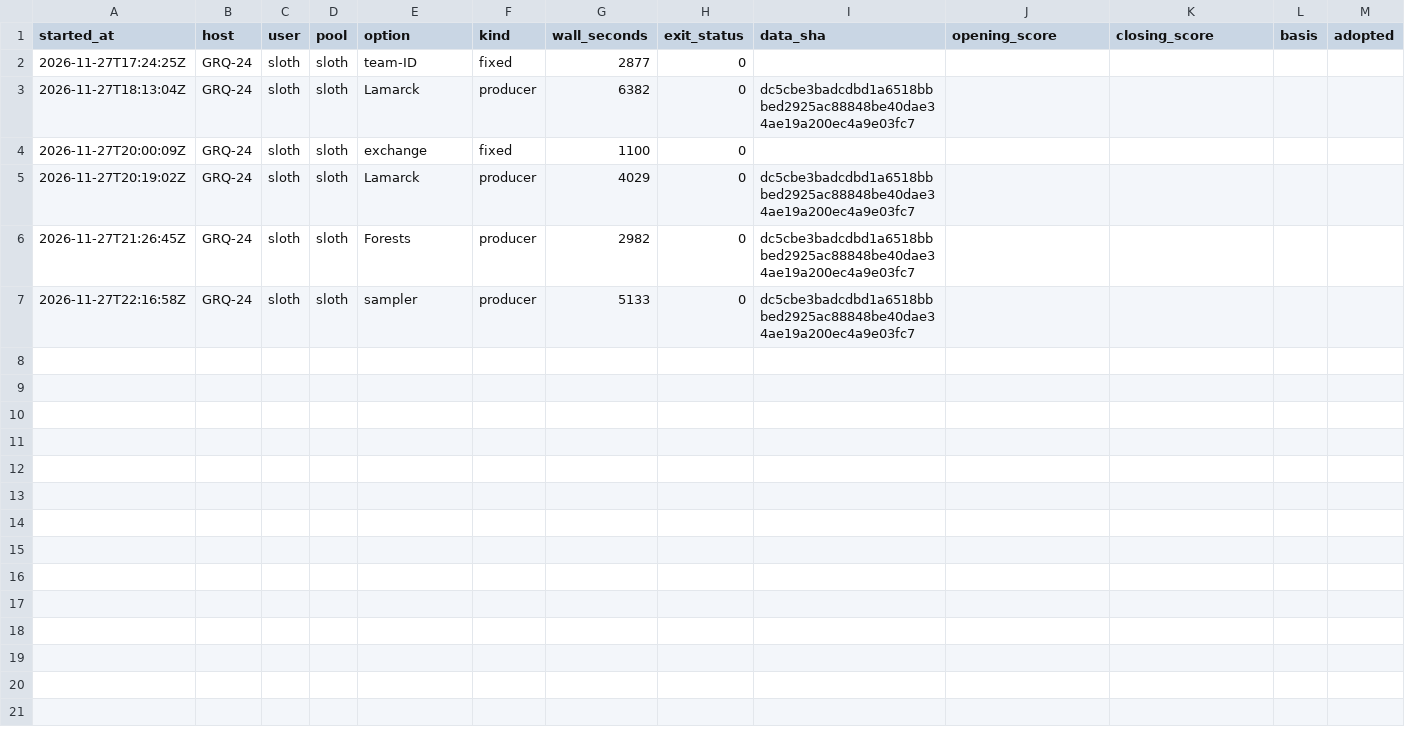
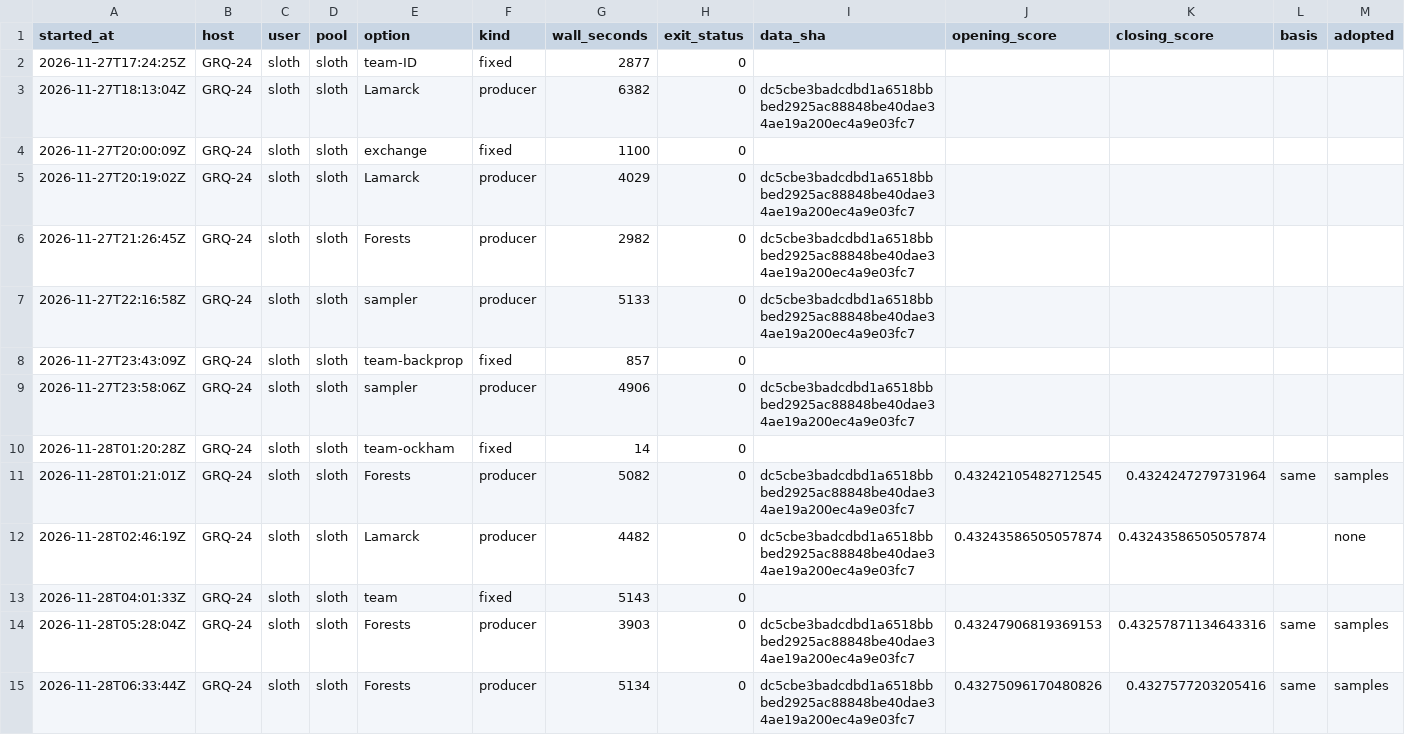
Before and after one commit to stSoftwareAU/GRQ-health, a CSV file: docs/producer-runs/GRQ-24-sloth.csv, drawn as a sheet; only a part is shown; rows hold the shown columns only; the diff names each change by its address in the sheet, - before the commit and + after, or states it on an @@ line.

Commit message:
Run ledger: GRQ-24-sloth (14 rows, trailing 35 days)

```diff
--- a/docs/producer-runs/GRQ-24-sloth.csv
+++ b/docs/producer-runs/GRQ-24-sloth.csv
+row 8: 2026-11-27T23:43:09Z | GRQ-24 | sloth | sloth | team-backprop | fixed | 857 | 0
+row 9: 2026-11-27T23:58:06Z | GRQ-24 | sloth | sloth | sampler | producer | 4906 | 0 | dc5cbe3badcdbd1a6518bbbed2925ac88848be40dae34ae19a200ec4a9e03fc7
+row 10: 2026-11-28T01:20:28Z | GRQ-24 | sloth | sloth | team-ockham | fixed | 14 | 0
+row 11: 2026-11-28T01:21:01Z | GRQ-24 | sloth | sloth | Forests | producer | 5082 | 0 | dc5cbe3badcdbd1a6518bbbed2925ac88848be40dae34ae19a200ec4a9e03fc7 | 0.43242105482712545 | 0.4324247279731964 | same | samples
+row 12: 2026-11-28T02:46:19Z | GRQ-24 | sloth | sloth | Lamarck | producer | 4482 | 0 | dc5cbe3badcdbd1a6518bbbed2925ac88848be40dae34ae19a200ec4a9e03fc7 | 0.43243586505057874 | 0.43243586505057874 |  | none
+row 13: 2026-11-28T04:01:33Z | GRQ-24 | sloth | sloth | team | fixed | 5143 | 0
+row 14: 2026-11-28T05:28:04Z | GRQ-24 | sloth | sloth | Forests | producer | 3903 | 0 | dc5cbe3badcdbd1a6518bbbed2925ac88848be40dae34ae19a200ec4a9e03fc7 | 0.43247906819369153 | 0.43257871134643316 | same | samples
+row 15: 2026-11-28T06:33:44Z | GRQ-24 | sloth | sloth | Forests | producer | 5134 | 0 | dc5cbe3badcdbd1a6518bbbed2925ac88848be40dae34ae19a200ec4a9e03fc7 | 0.43275096170480826 | 0.4327577203205416 | same | samples
```
